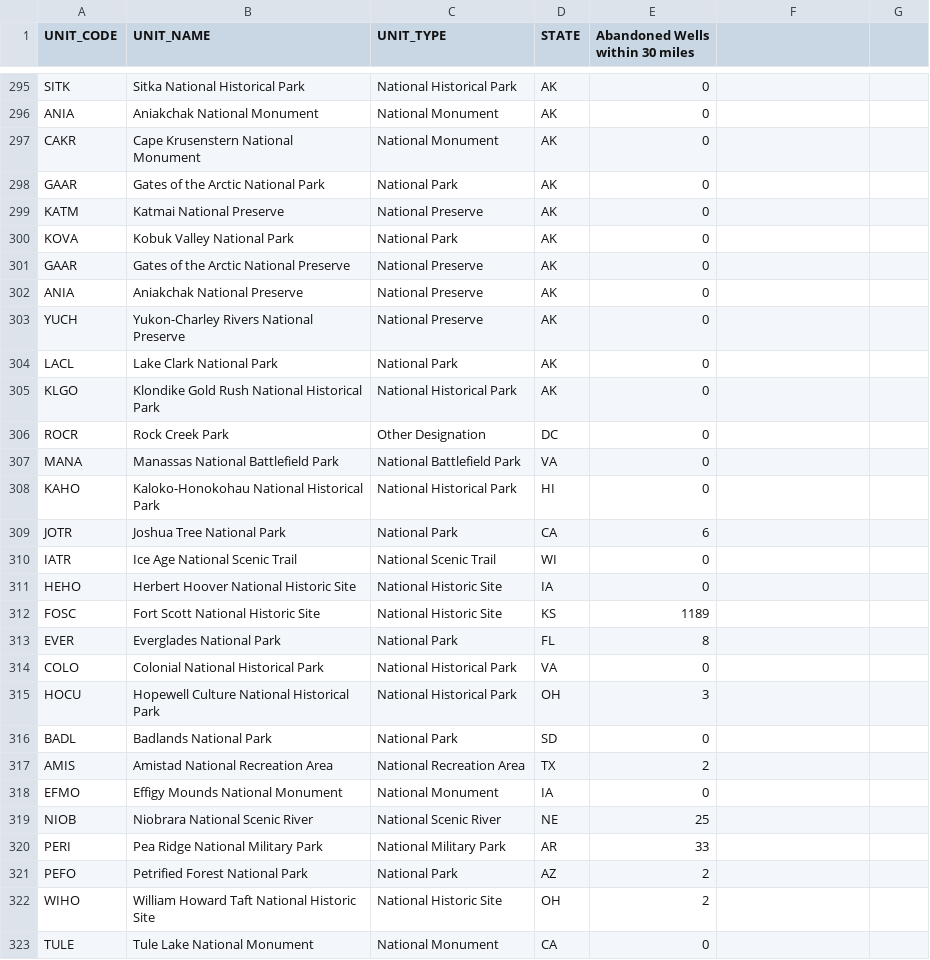
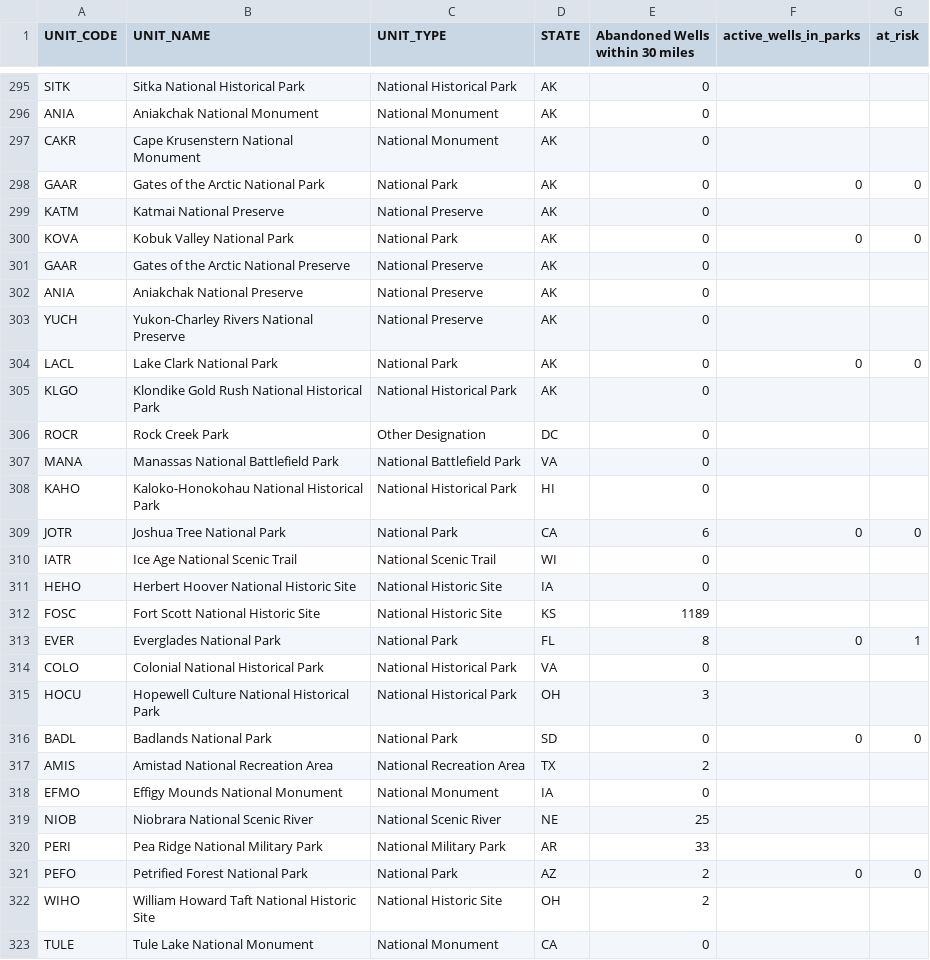
Before and after one commit to SeongyeonYang/30122-project-parks-pulse, a CSV file: hazards/data/npca-orphaned-wells.csv, drawn as a sheet; only a part is shown, gaps mark what is left out; the diff covers the shown part only.

Commit message:
updated active_wells and at_risk metrics. recovered New River Gorge NP previously misclassified

```diff
--- a/hazards/data/npca-orphaned-wells.csv
+++ b/hazards/data/npca-orphaned-wells.csv
@@ -1 +1 @@
-UNIT_CODE,UNIT_NAME,UNIT_TYPE,STATE,Abandoned Wells within 30 miles
+UNIT_CODE,UNIT_NAME,UNIT_TYPE,STATE,Abandoned Wells within 30 miles,active_wells_in_parks,at_risk
@@ -298 +298 @@ CAKR,Cape Krusenstern National Monument,National Monument,AK,0
-GAAR,Gates of the Arctic National Park,National Park,AK,0
+GAAR,Gates of the Arctic National Park,National Park,AK,0,0,0
@@ -300 +300 @@ KATM,Katmai National Preserve,National Preserve,AK,0
-KOVA,Kobuk Valley National Park,National Park,AK,0
+KOVA,Kobuk Valley National Park,National Park,AK,0,0,0
@@ -304 +304 @@ YUCH,Yukon-Charley Rivers National Preserve,National Preserve,AK,0
-LACL,Lake Clark National Park,National Park,AK,0
+LACL,Lake Clark National Park,National Park,AK,0,0,0
@@ -309 +309 @@ KAHO,Kaloko-Honokohau National Historical Park,National Historical Park,HI,0
-JOTR,Joshua Tree National Park,National Park,CA,6
+JOTR,Joshua Tree National Park,National Park,CA,6,0,0
@@ -313 +313 @@ FOSC,Fort Scott National Historic Site,National Historic Site,KS,1189
-EVER,Everglades National Park,National Park,FL,8
+EVER,Everglades National Park,National Park,FL,8,0,1
@@ -316 +316 @@ HOCU,Hopewell Culture National Historical Park,National Historical Park,OH,3
-BADL,Badlands National Park,National Park,SD,0
+BADL,Badlands National Park,National Park,SD,0,0,0
@@ -321 +321 @@ PERI,Pea Ridge National Military Park,National Military Park,AR,33
-PEFO,Petrified Forest National Park,National Park,AZ,2
+PEFO,Petrified Forest National Park,National Park,AZ,2,0,0
```
Also changed, not shown: 114 edited cells elsewhere in this file.
